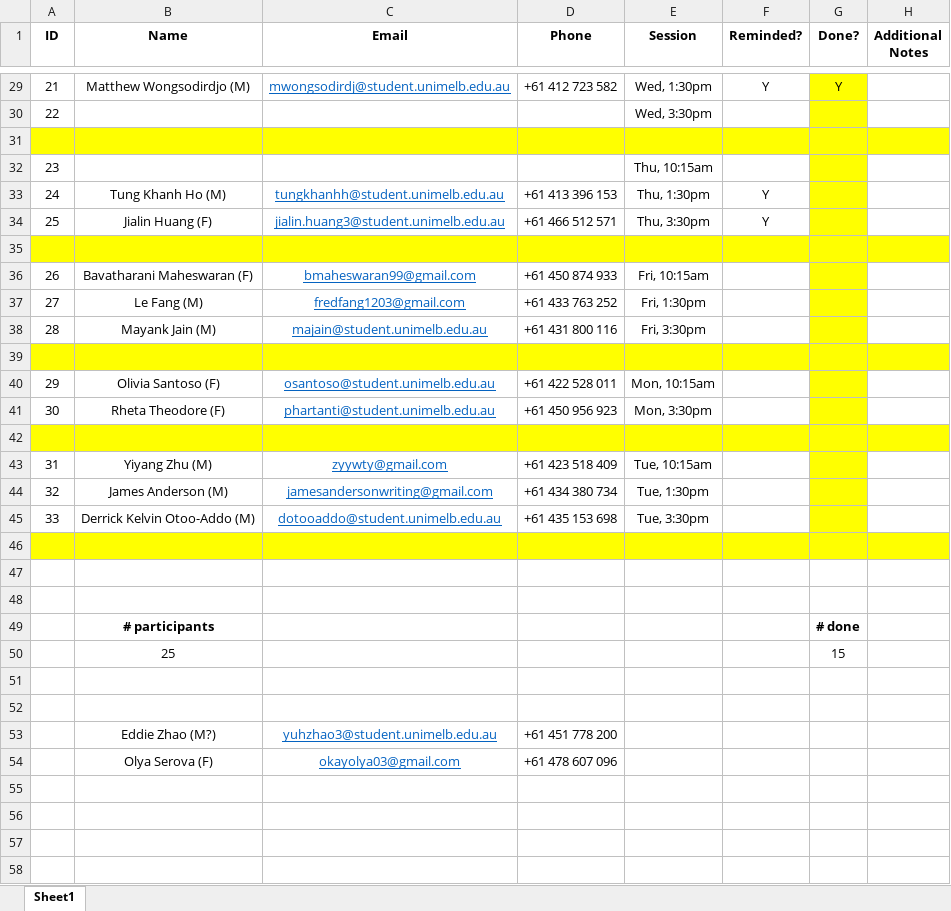
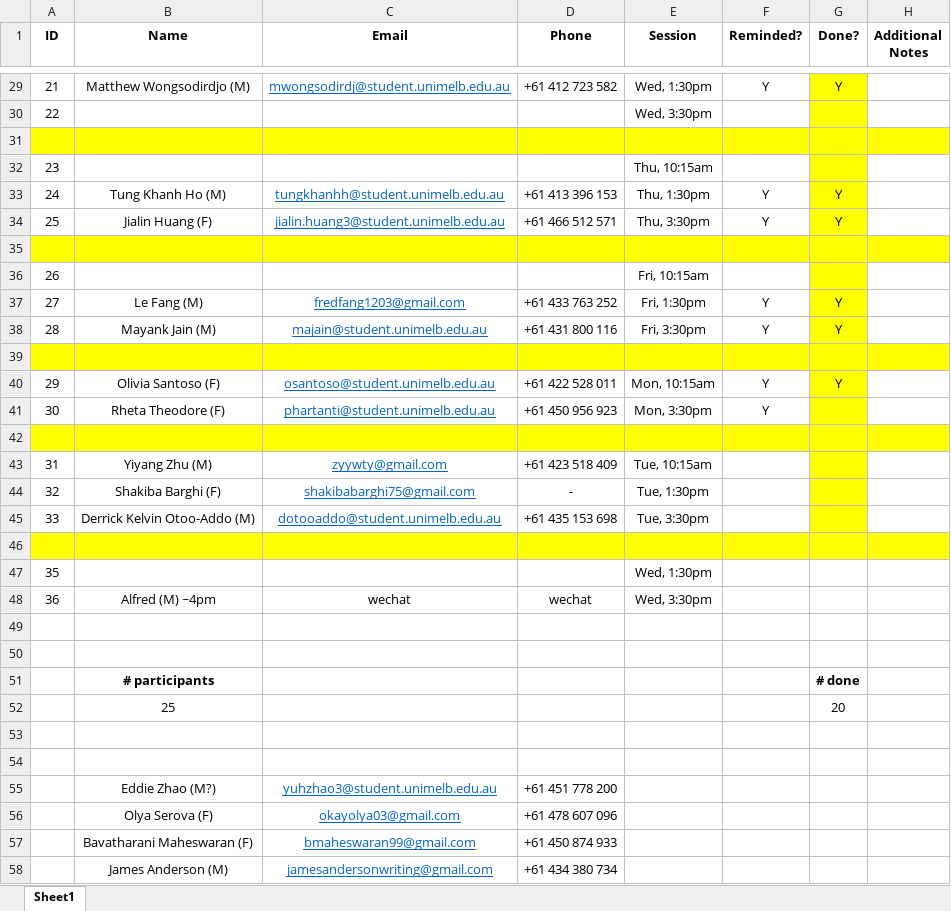
Before and after one commit to mpan31415/NoisyRobotCLTrust, an Excel workbook: study_files/all_participants.xlsx, sheet Sheet1, drawn as a sheet; only a part is shown, gaps mark what is left out; values as stored, in another font and other column widths than the file's, no borders; removed rows and columns are numbered as before the commit, all else as after; the diff names each change by its address in the sheet, - before the commit and + after, or states it on an @@ line.

```diff
--- a/study_files/all_participants.xlsx (sheet Sheet1)
+++ b/study_files/all_participants.xlsx (sheet Sheet1)
-G33:G34 (Done?): (empty)
+G33:G34 (Done?): Y
-row 36: 26 | Bavatharani Maheswaran (F) | bmaheswaran99@gmail.com | +61 450 874 933 | Fri, 10:15am
+row 36: 26 |  |  |  | Fri, 10:15am
-F37:F38 (Reminded?): (empty)
+F37:F38 (Reminded?): Y
-G37:G38 (Done?): (empty)
+G37:G38 (Done?): Y
-F40:F41 (Reminded?): (empty)
+F40:F41 (Reminded?): Y
-G40 (Done?): (empty)
+G40 (Done?): Y
-row 44: 32 | James Anderson (M) | jamesandersonwriting@gmail.com | +61 434 380 734 | Tue, 1:30pm
+row 44: 32 | Shakiba Barghi (F) | shakibabarghi75@gmail.com | - | Tue, 1:30pm
+row 47: 35 |  |  |  | Wed, 1:30pm
+row 48: 36 | Alfred (M) ~4pm | wechat | wechat | Wed, 3:30pm
-G52 (Done?): 15
+G52 (Done?): 20
+row 57:  | Bavatharani Maheswaran (F) | bmaheswaran99@gmail.com | +61 450 874 933
+row 58:  | James Anderson (M) | jamesandersonwriting@gmail.com | +61 434 380 734
```
Also changed, not shown: formulas that keep their value, 3 other files.
